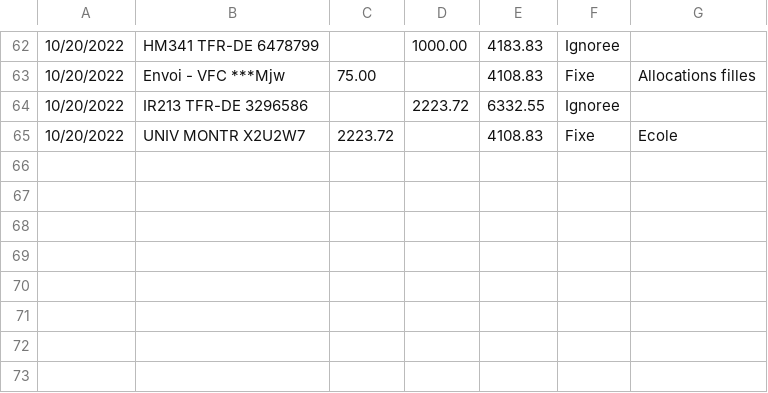
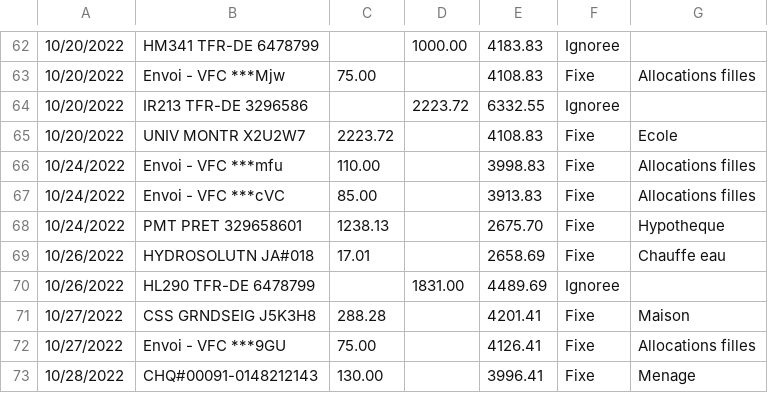
Before and after one commit to bercy46/TabulaPreProcessor, a CSV file: src/main/resources/accountactivity6479221.csv, drawn as a sheet; only a part is shown, gaps mark what is left out; the diff names each change by its address in the sheet, - before the commit and + after, or states it on an @@ line.

```diff
--- a/src/main/resources/accountactivity6479221.csv
+++ b/src/main/resources/accountactivity6479221.csv
+row 66: 10/24/2022 | Envoi - VFC ***mfu | 110.00 |  | 3998.83 | Fixe | Allocations filles
+row 67: 10/24/2022 | Envoi - VFC ***cVC | 85.00 |  | 3913.83 | Fixe | Allocations filles
+row 68: 10/24/2022 | PMT PRET 329658601 | 1238.13 |  | 2675.70 | Fixe | Hypotheque
+row 69: 10/26/2022 | HYDROSOLUTN JA#018 | 17.01 |  | 2658.69 | Fixe | Chauffe eau
+row 70: 10/26/2022 | HL290 TFR-DE 6478799 |  | 1831.00 | 4489.69 | Ignoree
+row 71: 10/27/2022 | CSS GRNDSEIG J5K3H8 | 288.28 |  | 4201.41 | Fixe | Maison
+row 72: 10/27/2022 | Envoi - VFC ***9GU | 75.00 |  | 4126.41 | Fixe | Allocations filles
+row 73: 10/28/2022 | CHQ#00091-0148212143 | 130.00 |  | 3996.41 | Fixe | Menage
```
Also changed, not shown: src/main/resources/accountactivity3296586.csv, src/main/resources/accountactivity6478799.csv, 6 other files.
